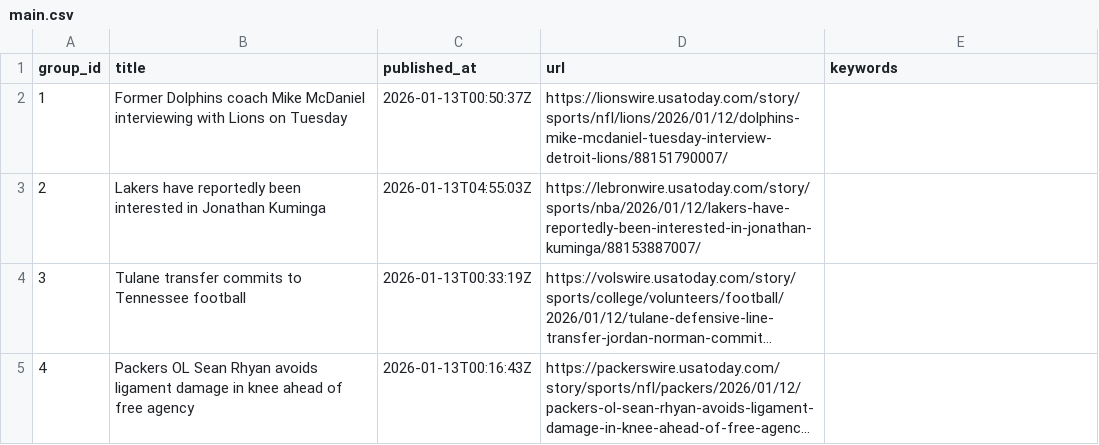
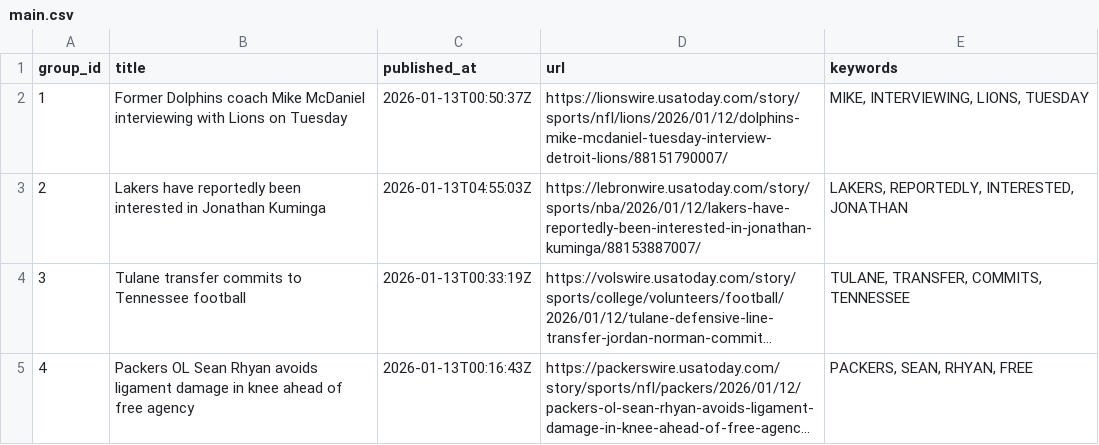
Before and after one commit to lileungws/whatsnews01, a CSV file: web/data/main.csv, drawn as a sheet; long unchanged cells end in …; the diff names each change by its address in the sheet, - before the commit and + after, or states it on an @@ line.

Commit message:
Update keywords main.csv

```diff
--- a/web/data/main.csv
+++ b/web/data/main.csv
-E2 (keywords): (empty)
+E2 (keywords): MIKE, INTERVIEWING, LIONS, TUESDAY
-E3 (keywords): (empty)
+E3 (keywords): LAKERS, REPORTEDLY, INTERESTED, JONATHAN
-E4 (keywords): (empty)
+E4 (keywords): TULANE, TRANSFER, COMMITS, TENNESSEE
-E5 (keywords): (empty)
+E5 (keywords): PACKERS, SEAN, RHYAN, FREE
```
Also changed, not shown: history/history.csv.
